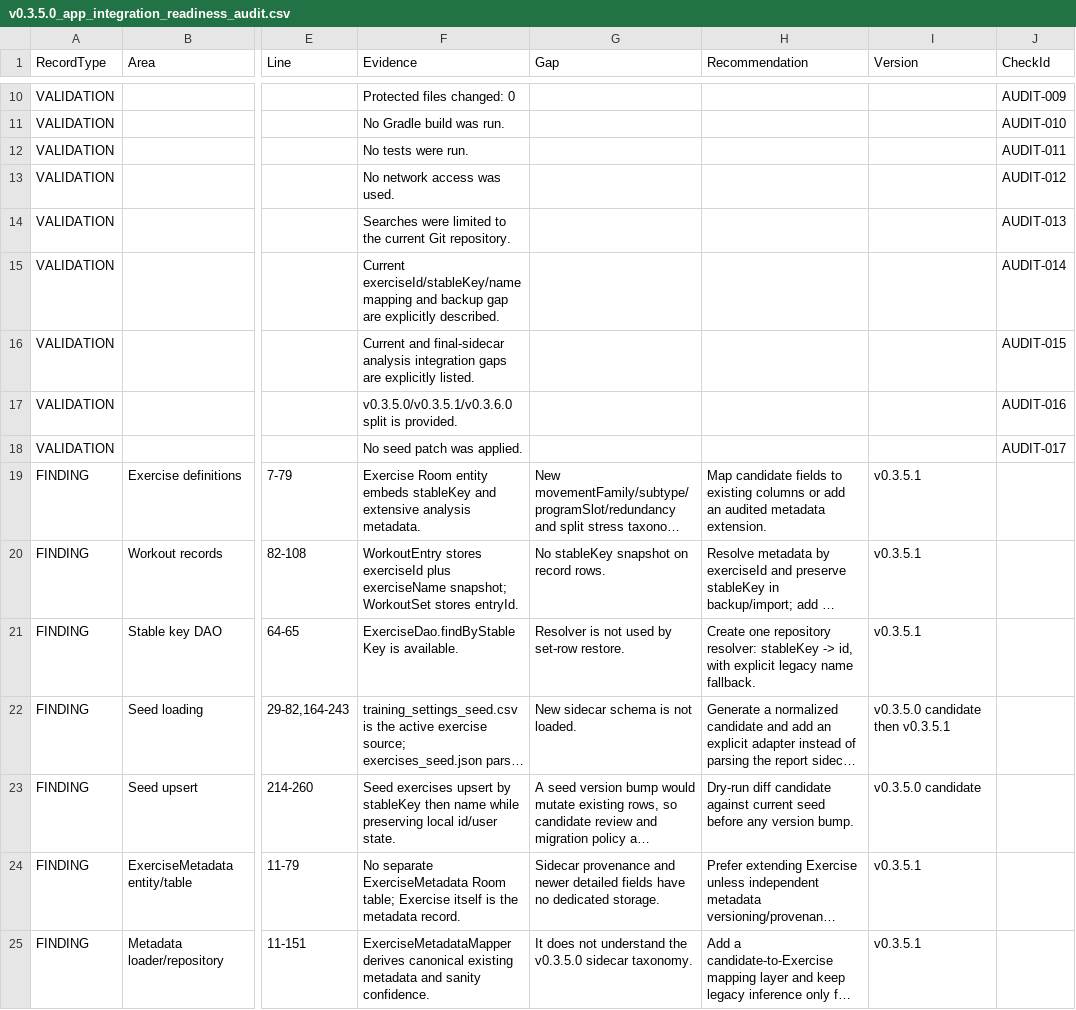
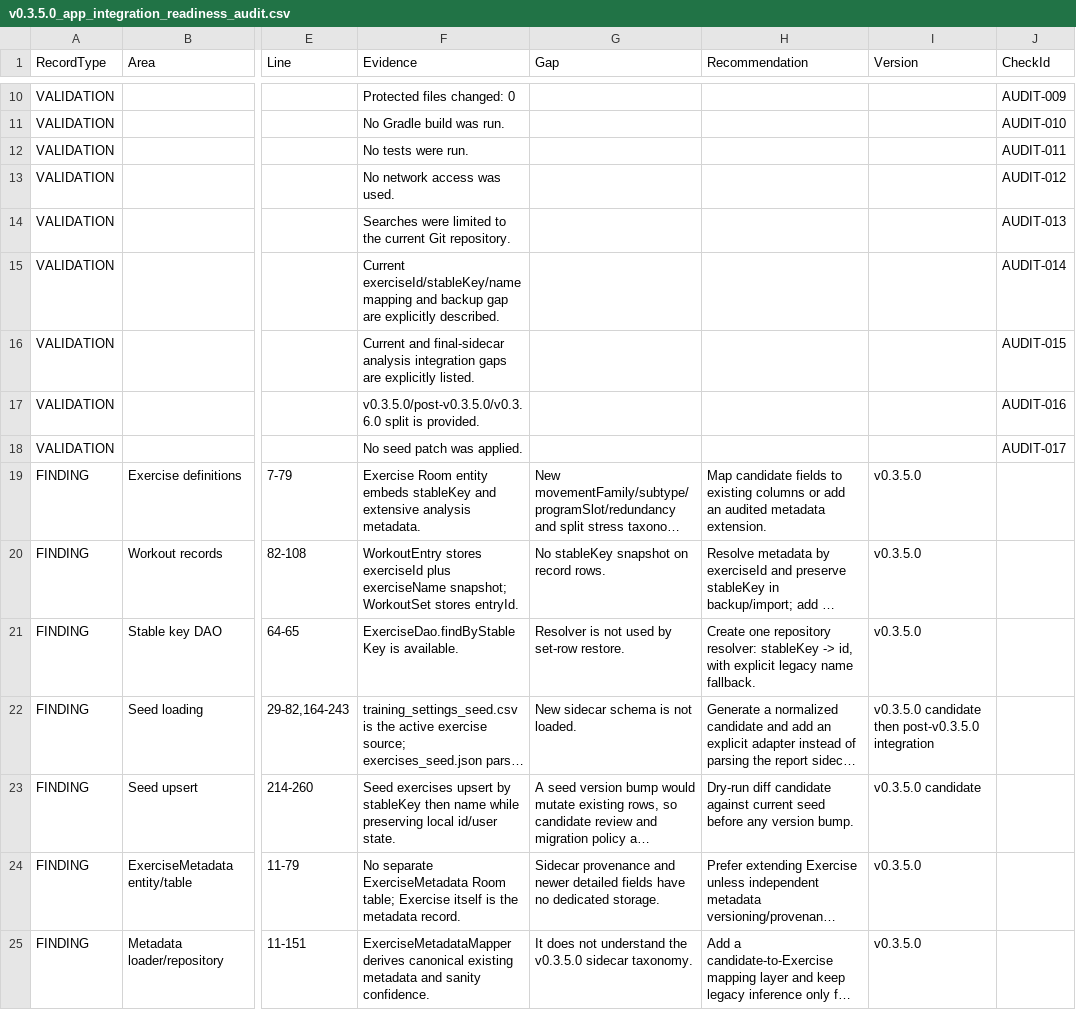
Before and after one commit to Mascollel-Ko/WhatYouGottaDo, a CSV file: outputs/v0.3.5.0_app_integration_readiness_audit.csv, drawn as a sheet; only a part is shown, gaps mark what is left out; long unchanged cells end in …; the diff covers the shown part only; the diff names each change by its address in the sheet, - before the commit and + after, or states it on an @@ line.

```diff
--- a/outputs/v0.3.5.0_app_integration_readiness_audit.csv
+++ b/outputs/v0.3.5.0_app_integration_readiness_audit.csv
-F17 (Evidence): v0.3.5.0/v0.3.5.1/v0.3.6.0 split is…
+F17 (Evidence): v0.3.5.0/post-v0.3.5.0/v0.3.6.0 split is…
-I19:I21 (Version): v0.3.5.1
+I19:I21 (Version): v0.3.5.0
-I22 (Version): v0.3.5.0 candidate then v0.3.5.1
+I22 (Version): v0.3.5.0 candidate then post-v0.3.5.0 integration
-I24:I25 (Version): v0.3.5.1
+I24:I25 (Version): v0.3.5.0
```
Also changed, not shown: 7 edited cells elsewhere in this file, outputs/v0.3.5.0_metadata_usage_matrix.csv, outputs/v0.3.5.0_runtime_metadata_loader_validation.csv, 23 other files.
